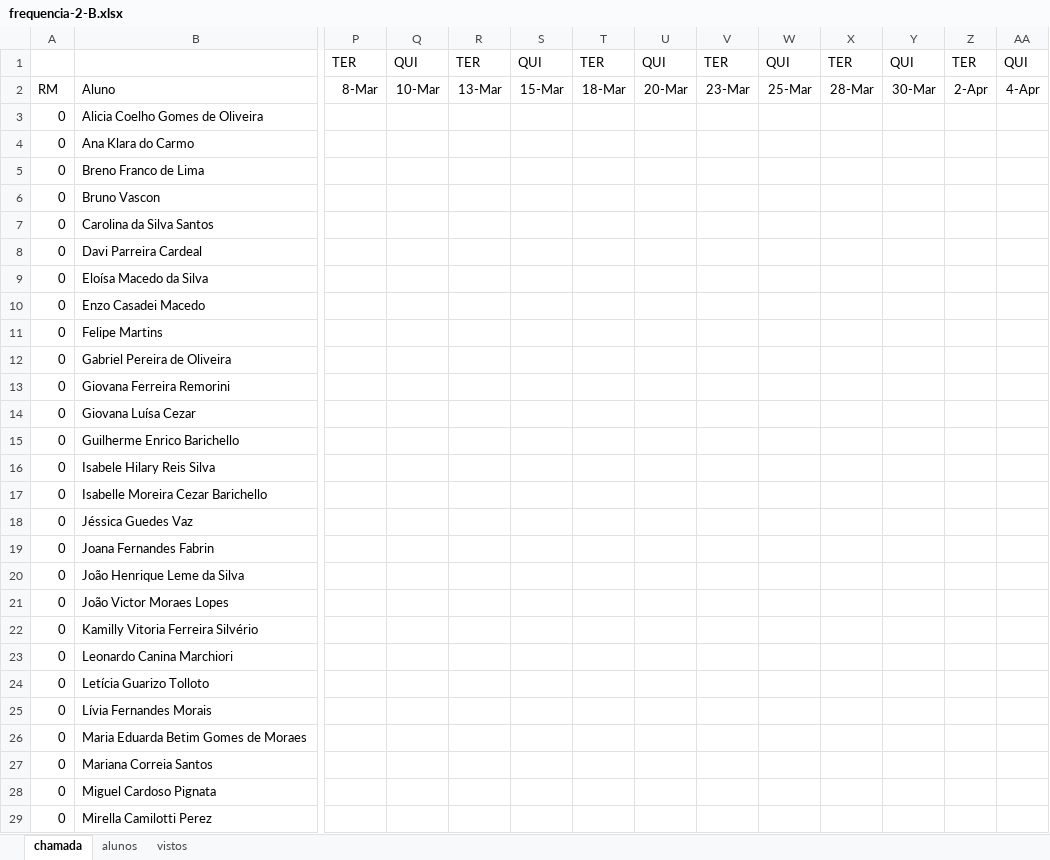
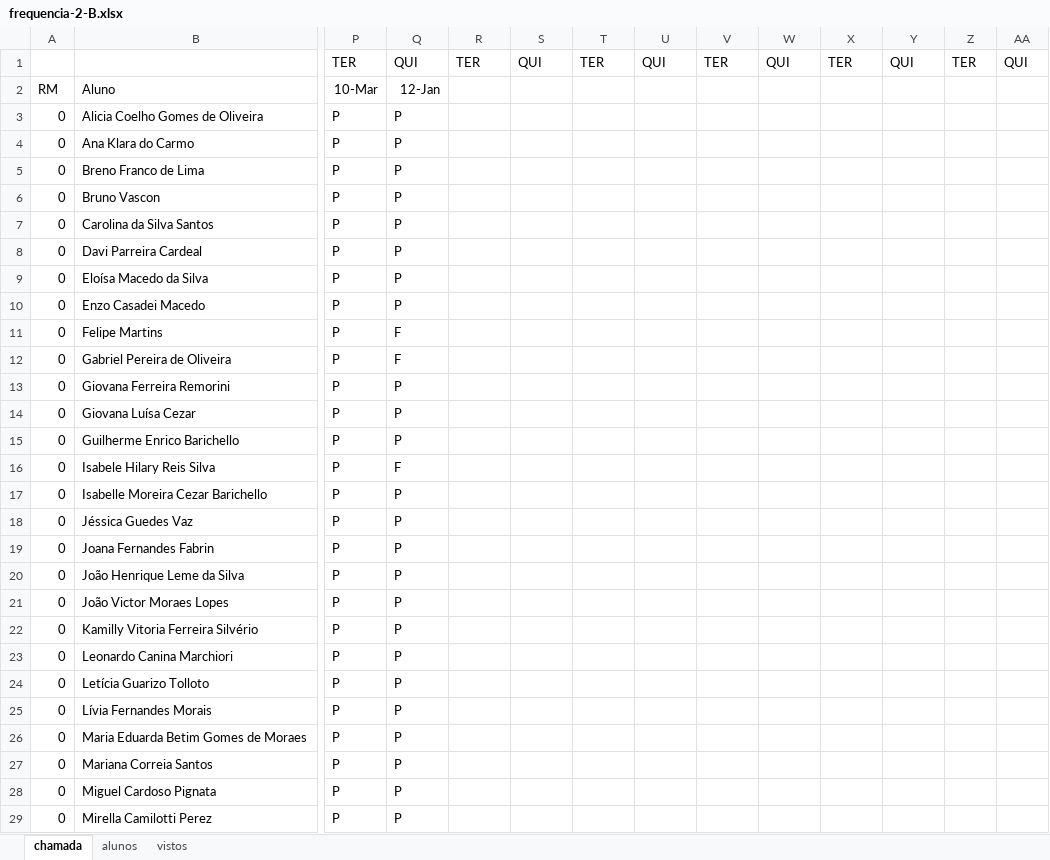
Before and after one commit to wellifabio/senai2026, an Excel workbook: ds/turmas/1DES_B/frequencia-2-B.xlsx, sheet chamada, drawn as a sheet; only a part is shown, gaps mark what is left out; values as stored, in another font and other column widths than the file's, no borders; conditional formats not drawn; the diff covers the shown part only; the diff names each change by its address in the sheet, - before the commit and + after, or states it on an @@ line.

Commit message:
chamada

```diff
--- a/ds/turmas/1DES_B/frequencia-2-B.xlsx (sheet chamada)
+++ b/ds/turmas/1DES_B/frequencia-2-B.xlsx (sheet chamada)
-P2: 8-Mar
+P2: 10-Mar
-Q2: 10-Mar
+Q2: 12-Jan
-R2: 13-Mar
+R2: (empty)
-S2: 15-Mar
+S2: (empty)
-T2: 18-Mar
+T2: (empty)
-U2: 20-Mar
+U2: (empty)
-V2: 23-Mar
+V2: (empty)
-W2: 25-Mar
+W2: (empty)
-X2: 28-Mar
+X2: (empty)
-Y2: 30-Mar
+Y2: (empty)
-Z2: 2-Apr
+Z2: (empty)
-AA2: 4-Apr
+AA2: (empty)
-P3:P29: (empty)
+P3:P29: P
-Q3:Q10: (empty)
+Q3:Q10: P
-Q11:Q12: (empty)
+Q11:Q12: F
-Q13:Q15: (empty)
+Q13:Q15: P
-Q16: (empty)
+Q16: F
-Q17:Q29: (empty)
+Q17:Q29: P
```
Also changed, not shown: 12 edited cells elsewhere in this sheet, 1 other file.
